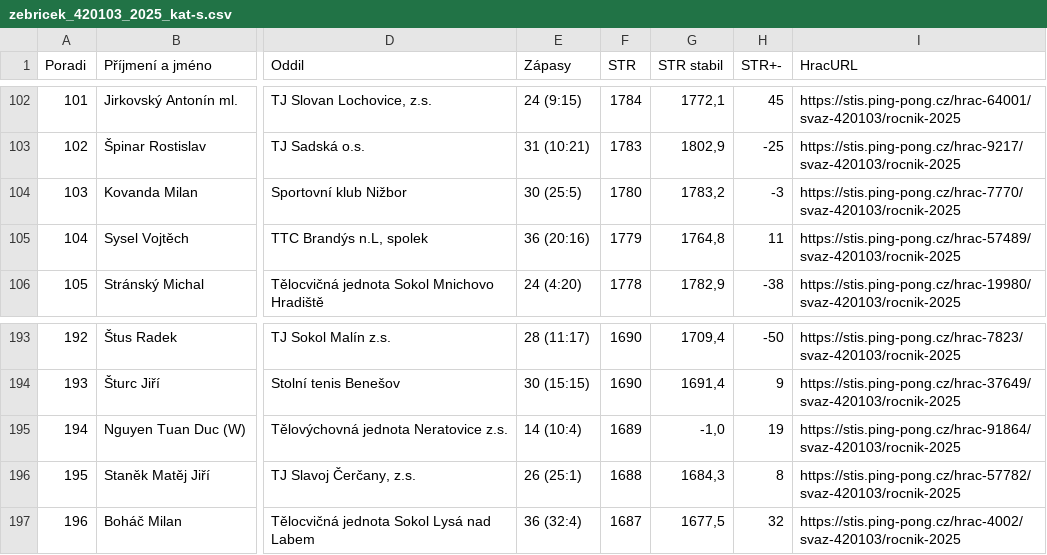
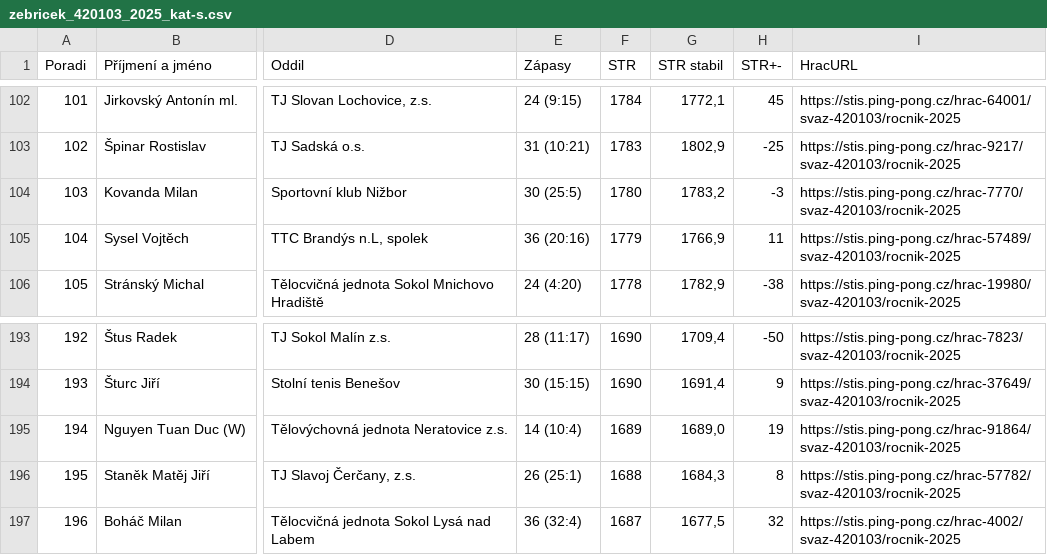
Before and after one commit to dvojtech/stis-soupisky, a CSV file: data/zebricek_420103_2025_kat-s.csv, drawn as a sheet; only a part is shown, gaps mark what is left out; the diff covers the shown part only; the diff names each change by its address in the sheet, - before the commit and + after, or states it on an @@ line.

```diff
--- a/data/zebricek_420103_2025_kat-s.csv
+++ b/data/zebricek_420103_2025_kat-s.csv
-G105 (STR stabil): 1764,8
+G105 (STR stabil): 1766,9
-G195 (STR stabil): -1,0
+G195 (STR stabil): 1689,0
```
Also changed, not shown: 4 added rows, 4 removed rows, 3 edited cells and row numbers in column A elsewhere in this file, data/zebricek_420210_2025_kat-s.csv.
